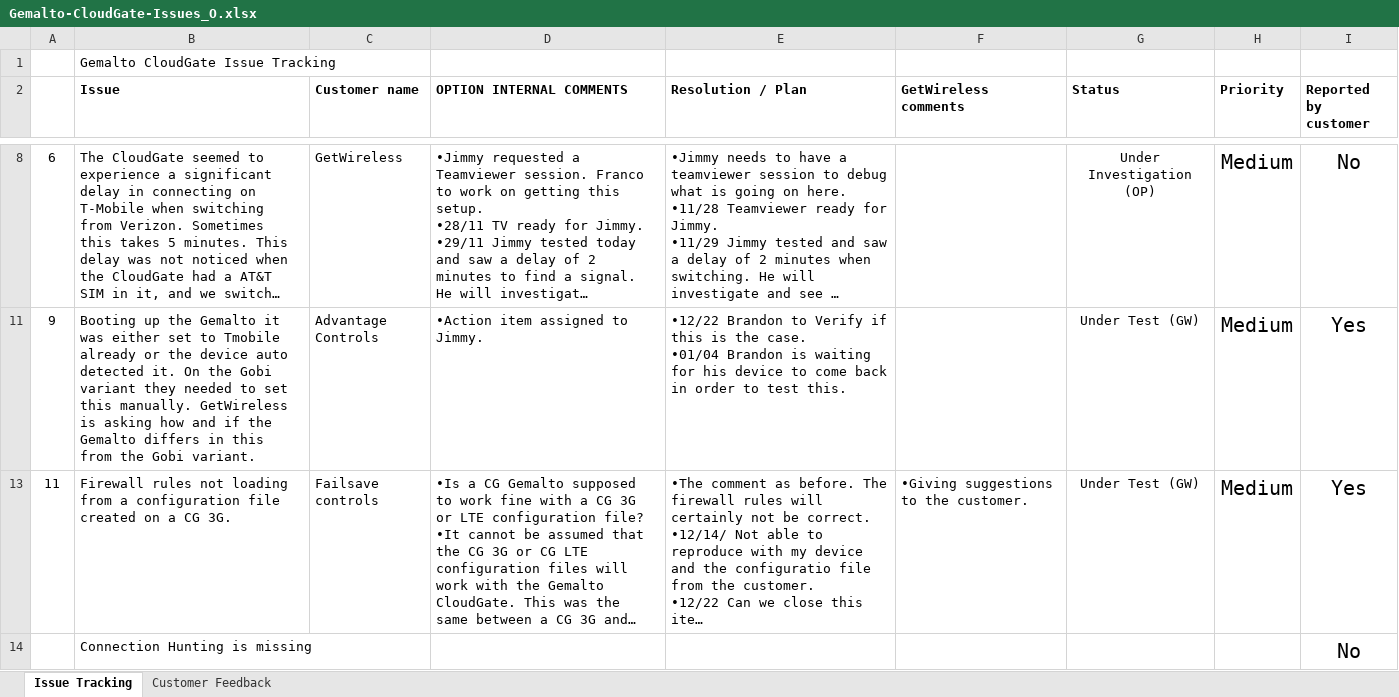
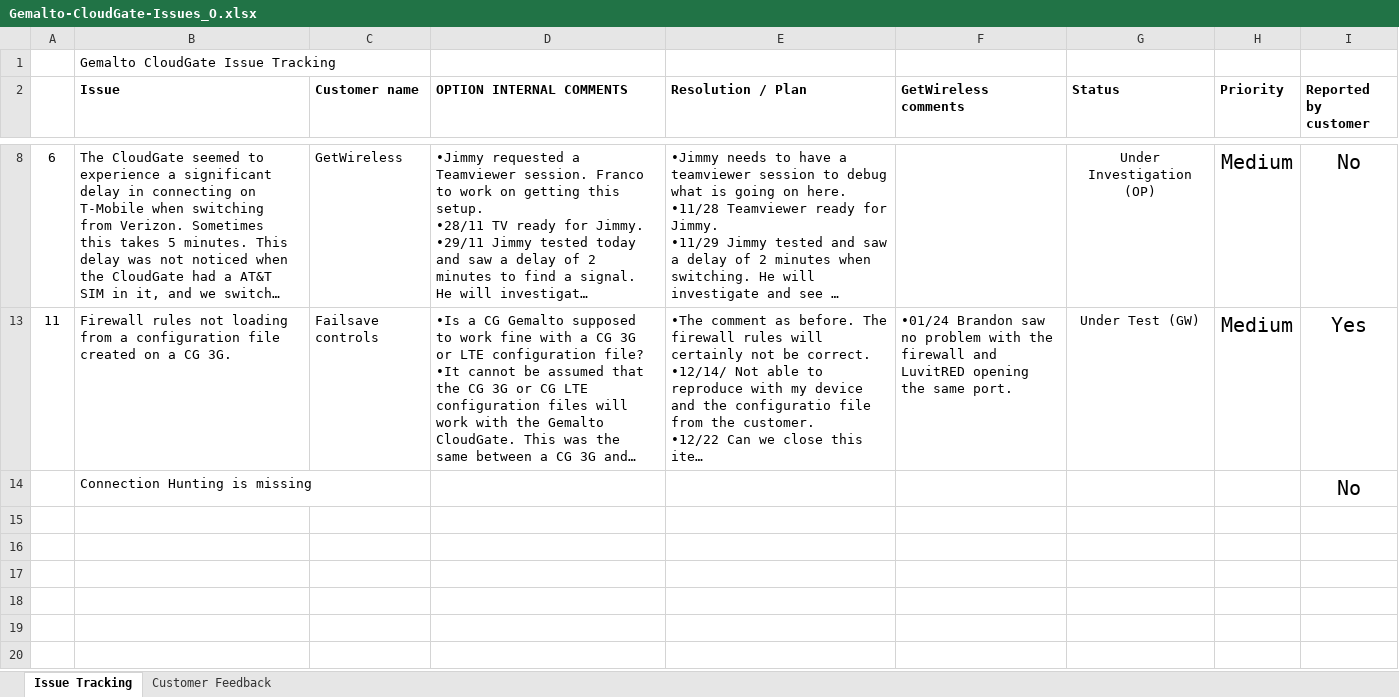
Before and after one commit to farboledad/CG_Gem_Tracking, an Excel workbook: Gemalto-CloudGate-Issues_O.xlsx, sheet Issue Tracking, drawn as a sheet; only a part is shown, gaps mark what is left out; long unchanged cells end in …; values as stored, in another font and other column widths than the file's, no borders; conditional formats not drawn; ↵ is a line break in a cell; the diff covers the shown part only; the diff names each change by its address in the sheet, - before the commit and + after, or states it on an @@ line.

```diff
--- a/Gemalto-CloudGate-Issues_O.xlsx (sheet Issue Tracking)
+++ b/Gemalto-CloudGate-Issues_O.xlsx (sheet Issue Tracking)
-row 11: 9 | Booting up the Gemalto it was either set to Tmobile already or the device auto detected it. On the Gobi variant they needed to set this manually. GetWireless is asking how and if the Gemalto differs in this from the Gobi variant. | Advantage Controls | •Action item assigned to Jimmy. | •12/22 Brandon to Verify if this is the case. ↵ •01/04 Brandon is waiting for his device to come back in order to test this. |  | Under Test (GW) | Medium | Yes
-F13 (GetWireless comments): •Giving suggestions to the customer.
+F13 (GetWireless comments): •01/24 Brandon saw no problem with the firewall and LuvitRED opening the same port.
```
Also changed, not shown: 1 removed row and 1 edited cell elsewhere in this sheet, hidden cells.
